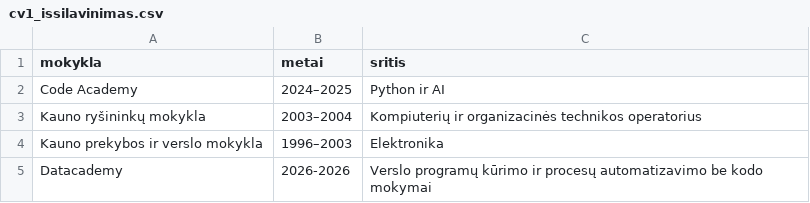
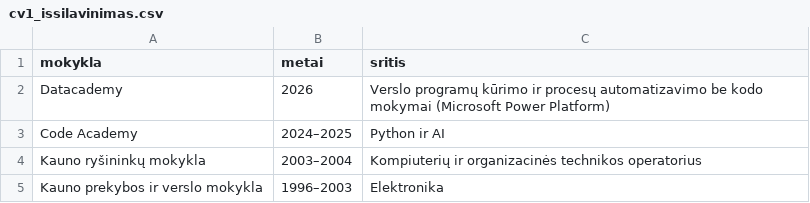
Before and after one commit to KestutisButkus/CV, a CSV file: cv1_issilavinimas.csv, drawn as a sheet; removed rows and columns are numbered as before the commit, all else as after; the diff names each change by its address in the sheet, - before the commit and + after, or states it on an @@ line.

```diff
--- a/cv1_issilavinimas.csv
+++ b/cv1_issilavinimas.csv
+row 2: Datacademy | 2026 | Verslo programų kūrimo ir procesų automatizavimo be kodo mokymai (Microsoft Power Platform)
-row 5: Datacademy | 2026-2026 | Verslo programų kūrimo ir procesų automatizavimo be kodo mokymai
```
Also changed, not shown: cv2_issilavinimas.csv, cv3_issilavinimas.csv, 1 other file.
